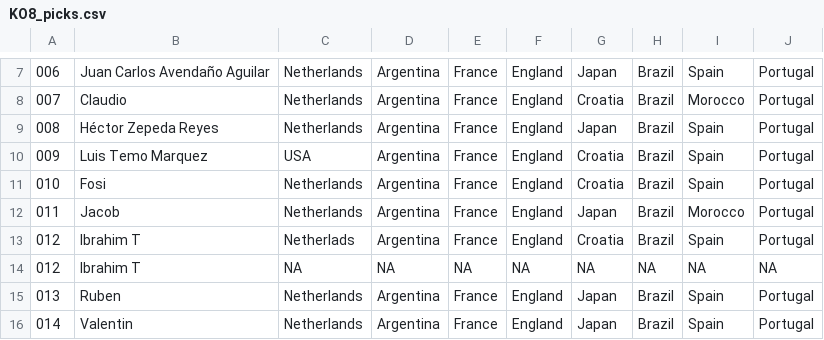
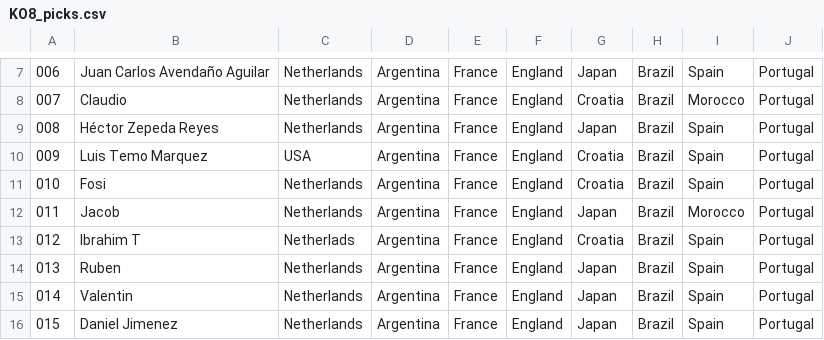
Before and after one commit to alffajardo/Qatar2022, a CSV file: KO8_picks.csv, drawn as a sheet; only a part is shown, gaps mark what is left out; the shorter side is filled out with more unchanged rows; the diff names each change by its address in the sheet, - before the commit and + after, or states it on an @@ line.

```diff
--- a/KO8_picks.csv
+++ b/KO8_picks.csv
-row 14: 012 | Ibrahim T | NA | NA | NA | NA | NA | NA | NA | NA
```
Also changed, not shown: KO8_complete_bonus.csv, KO8_complete_scores.csv, 11 other files.
